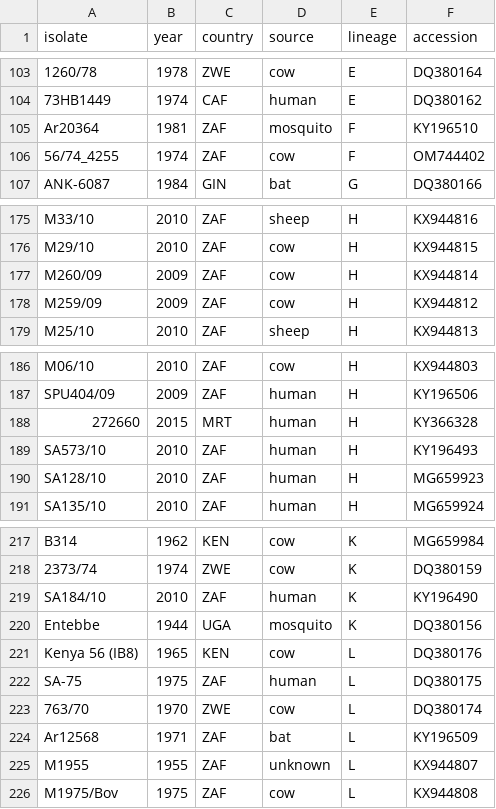
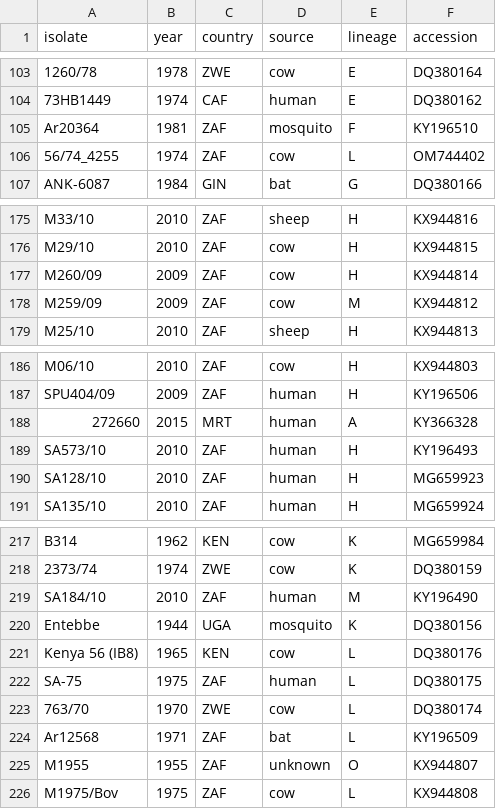
Before and after one commit to giffordlabcvr/Rift-GLUE, a TSV file: tabular/complete-S.Lineages.tsv, drawn as a sheet; only a part is shown, gaps mark what is left out; the diff names each change by its address in the sheet, - before the commit and + after, or states it on an @@ line.

```diff
--- a/tabular/complete-S.Lineages.tsv
+++ b/tabular/complete-S.Lineages.tsv
-E106 (lineage): F
+E106 (lineage): L
-E178 (lineage): H
+E178 (lineage): M
-E188 (lineage): H
+E188 (lineage): A
-E219 (lineage): K
+E219 (lineage): M
-E225 (lineage): L
+E225 (lineage): O
```
Also changed, not shown: tabular/complete-L.Lineages.tsv, tabular/complete-M.Lineages.tsv, 14 other files.
